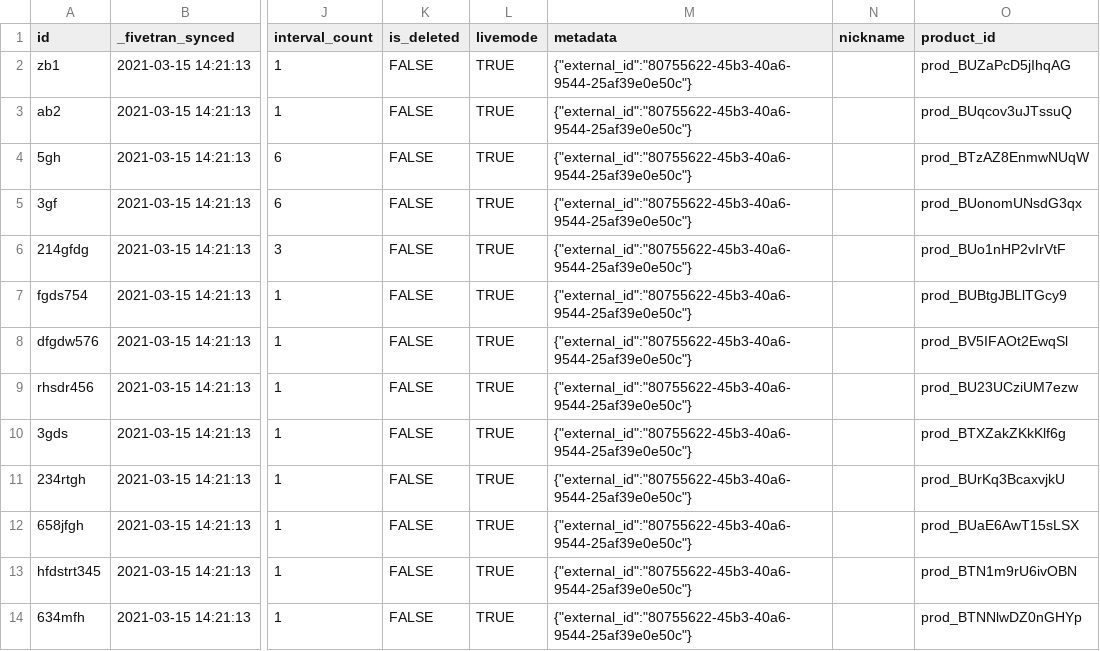
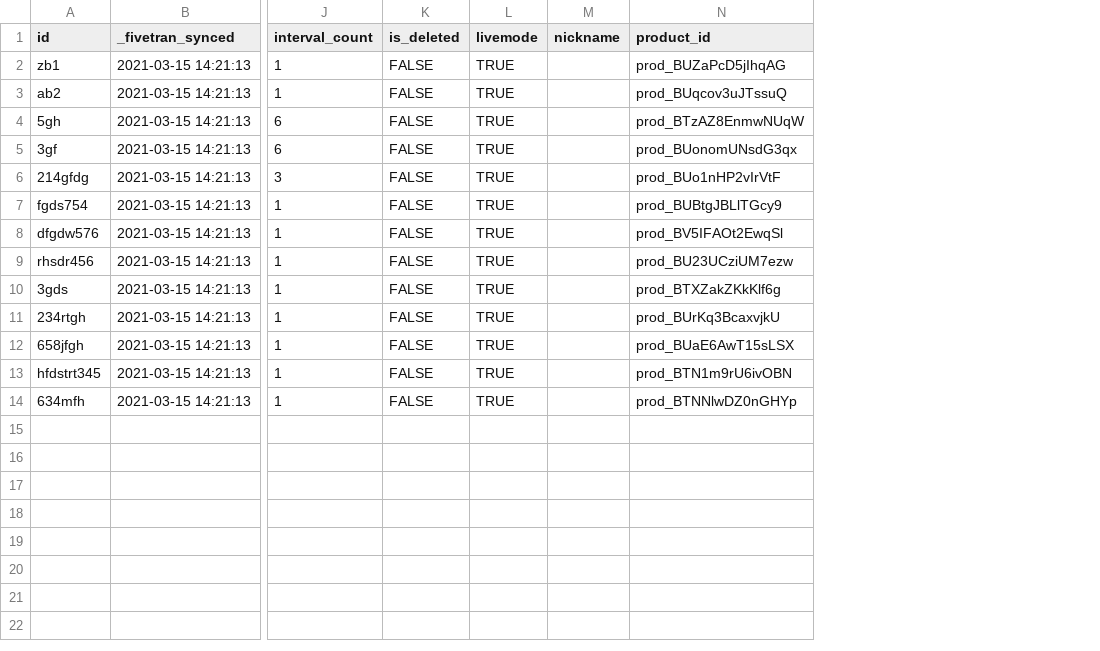
Before and after one commit to fivetran/dbt_stripe_source, a CSV file: integration_tests/data/plan_data.csv, drawn as a sheet; only a part is shown, gaps mark what is left out; the diff names each change by its address in the sheet, - before the commit and + after, or states it on an @@ line.

Commit message:
seed data test to ensure users without metadata will pass

```diff
--- a/integration_tests/data/plan_data.csv
+++ b/integration_tests/data/plan_data.csv
-column M (metadata), rows 2-14: all {"external_id":"80755622-45b3-40a6-9544-25af39e0e50c"}
```
